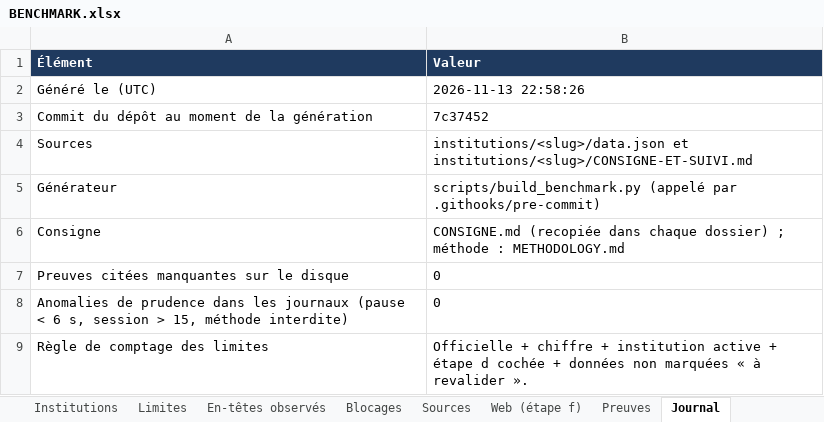
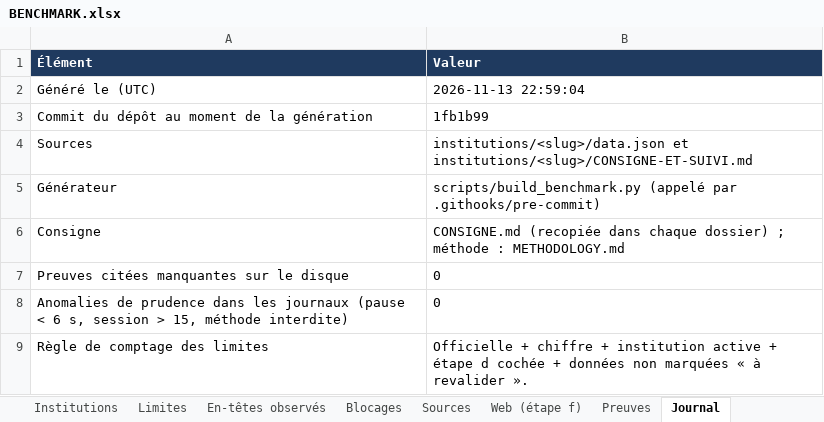
Before and after one commit to maribakulj/Veille-API-IIIF, an Excel workbook: BENCHMARK.xlsx, sheet Journal, drawn as a sheet; values as stored, in another font and other column widths than the file's, no borders; the diff names each change by its address in the sheet, - before the commit and + after, or states it on an @@ line.

```diff
--- a/BENCHMARK.xlsx (sheet Journal)
+++ b/BENCHMARK.xlsx (sheet Journal)
-B2 (Valeur): 2026-11-13 22:58:26
+B2 (Valeur): 2026-11-13 22:59:04
-B3 (Valeur): 7c37452
+B3 (Valeur): 1fb1b99
```
Also changed, not shown: sheet Tableau de bord, 5 other files.
